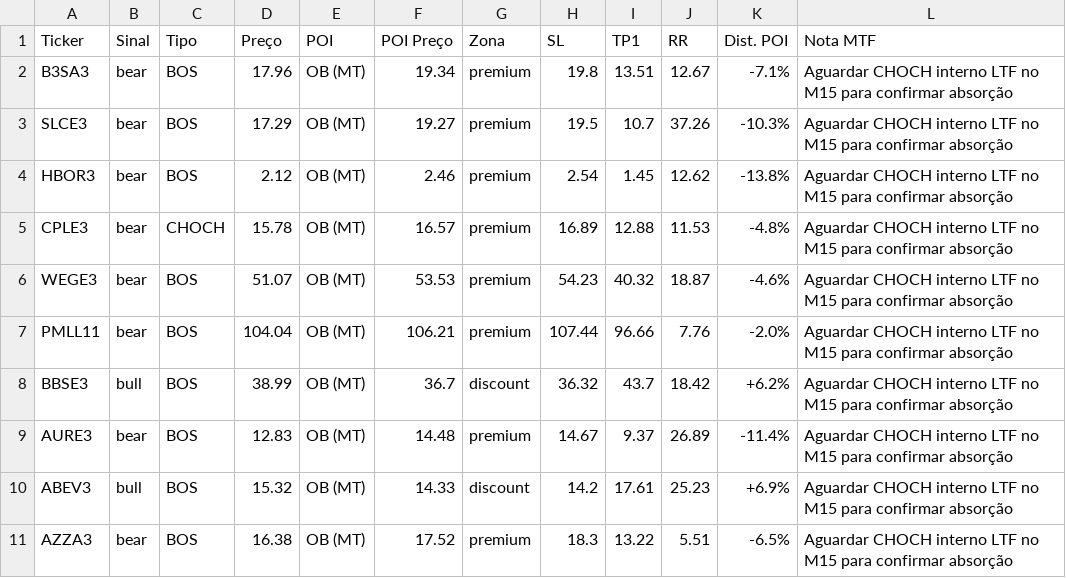
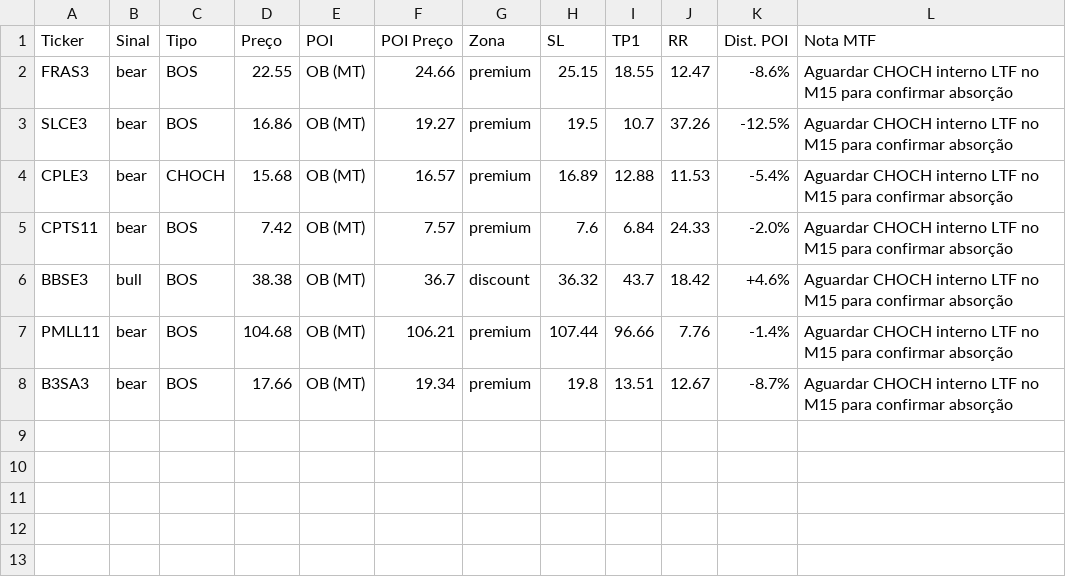
Before and after one commit to julianimmj/SMC-v3.0, a CSV file: latest_scan.csv, drawn as a sheet.

Commit message:
bot: upload resultados diarios [skip ci]

```diff
--- a/latest_scan.csv
+++ b/latest_scan.csv
@@ -1,11 +1,8 @@
 Ticker,Sinal,Tipo,Preço,POI,POI Preço,Zona,SL,TP1,RR,Dist. POI,Nota MTF
-B3SA3,bear,BOS,17.96,OB (MT),19.34,premium,19.8,13.51,12.67,-7.1%,Aguardar CHOCH interno LTF no M15 para confirmar absorção
-SLCE3,bear,BOS,17.29,OB (MT),19.27,premium,19.5,10.7,37.26,-10.3%,Aguardar CHOCH interno LTF no M15 para confirmar absorção
-HBOR3,bear,BOS,2.12,OB (MT),2.46,premium,2.54,1.45,12.62,-13.8%,Aguardar CHOCH interno LTF no M15 para confirmar absorção
-CPLE3,bear,CHOCH,15.78,OB (MT),16.57,premium,16.89,12.88,11.53,-4.8%,Aguardar CHOCH interno LTF no M15 para confirmar absorção
-WEGE3,bear,BOS,51.07,OB (MT),53.53,premium,54.23,40.32,18.87,-4.6%,Aguardar CHOCH interno LTF no M15 para confirmar absorção
-PMLL11,bear,BOS,104.04,OB (MT),106.21,premium,107.44,96.66,7.76,-2.0%,Aguardar CHOCH interno LTF no M15 para confirmar absorção
-BBSE3,bull,BOS,38.99,OB (MT),36.7,discount,36.32,43.7,18.42,+6.2%,Aguardar CHOCH interno LTF no M15 para confirmar absorção
-AURE3,bear,BOS,12.83,OB (MT),14.48,premium,14.67,9.37,26.89,-11.4%,Aguardar CHOCH interno LTF no M15 para confirmar absorção
-ABEV3,bull,BOS,15.32,OB (MT),14.33,discount,14.2,17.61,25.23,+6.9%,Aguardar CHOCH interno LTF no M15 para confirmar absorção
-AZZA3,bear,BOS,16.38,OB (MT),17.52,premium,18.3,13.22,5.51,-6.5%,Aguardar CHOCH interno LTF no M15 para confirmar absorção
+FRAS3,bear,BOS,22.55,OB (MT),24.66,premium,25.15,18.55,12.47,-8.6%,Aguardar CHOCH interno LTF no M15 para confirmar absorção
+SLCE3,bear,BOS,16.86,OB (MT),19.27,premium,19.5,10.7,37.26,-12.5%,Aguardar CHOCH interno LTF no M15 para confirmar absorção
+CPLE3,bear,CHOCH,15.68,OB (MT),16.57,premium,16.89,12.88,11.53,-5.4%,Aguardar CHOCH interno LTF no M15 para confirmar absorção
+CPTS11,bear,BOS,7.42,OB (MT),7.57,premium,7.6,6.84,24.33,-2.0%,Aguardar CHOCH interno LTF no M15 para confirmar absorção
+BBSE3,bull,BOS,38.38,OB (MT),36.7,discount,36.32,43.7,18.42,+4.6%,Aguardar CHOCH interno LTF no M15 para confirmar absorção
+PMLL11,bear,BOS,104.68,OB (MT),106.21,premium,107.44,96.66,7.76,-1.4%,Aguardar CHOCH interno LTF no M15 para confirmar absorção
+B3SA3,bear,BOS,17.66,OB (MT),19.34,premium,19.8,13.51,12.67,-8.7%,Aguardar CHOCH interno LTF no M15 para confirmar absorção
```
